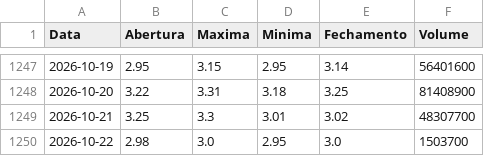
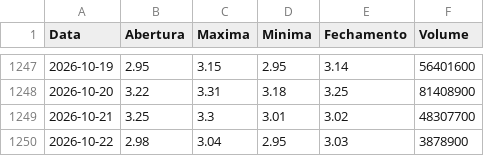
Before and after one commit to lucasrc94-lang/Analisador-B3, a CSV file: dados/COGN3.csv, drawn as a sheet; only a part is shown, gaps mark what is left out.

```diff
--- a/dados/COGN3.csv
+++ b/dados/COGN3.csv
@@ -1249,2 +1249,2 @@ Data,Abertura,Maxima,Minima,Fechamento,Volume
 2026-10-21,3.25,3.3,3.01,3.02,48307700
-2026-10-22,2.98,3.0,2.95,3.0,1503700
+2026-10-22,2.98,3.04,2.95,3.03,3878900
```
Also changed, not shown: dados/ALPA4.csv, dados/B3SA3.csv, 16 other files.
